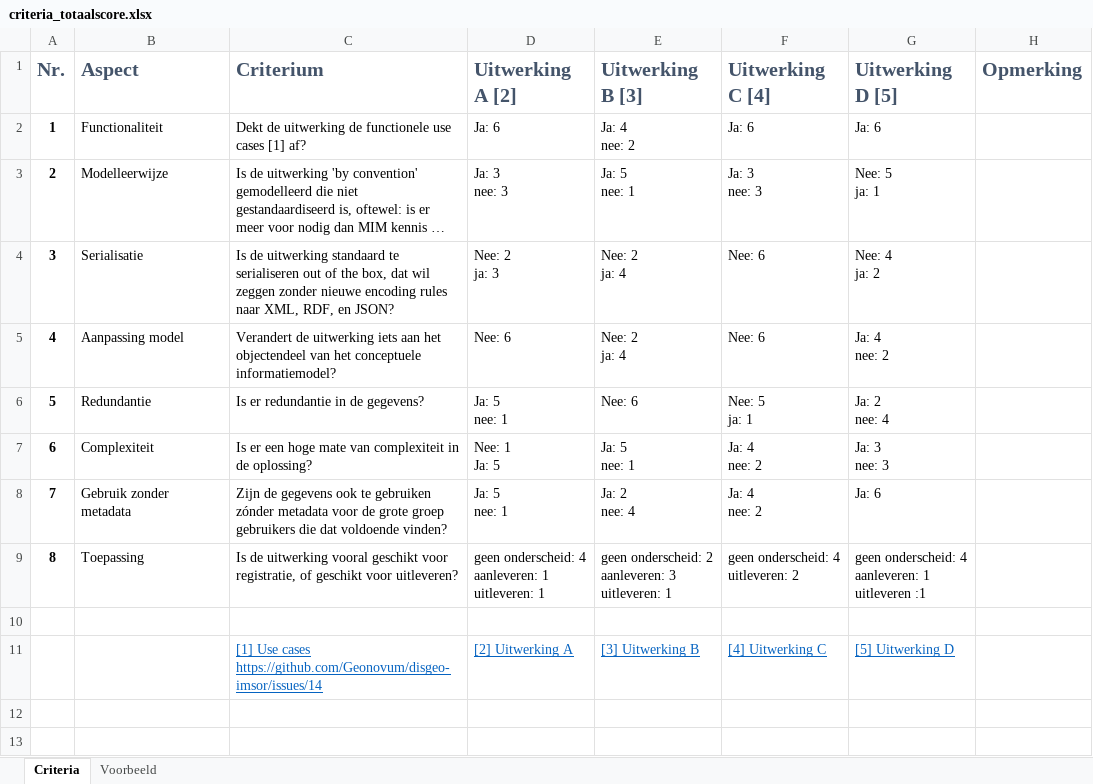
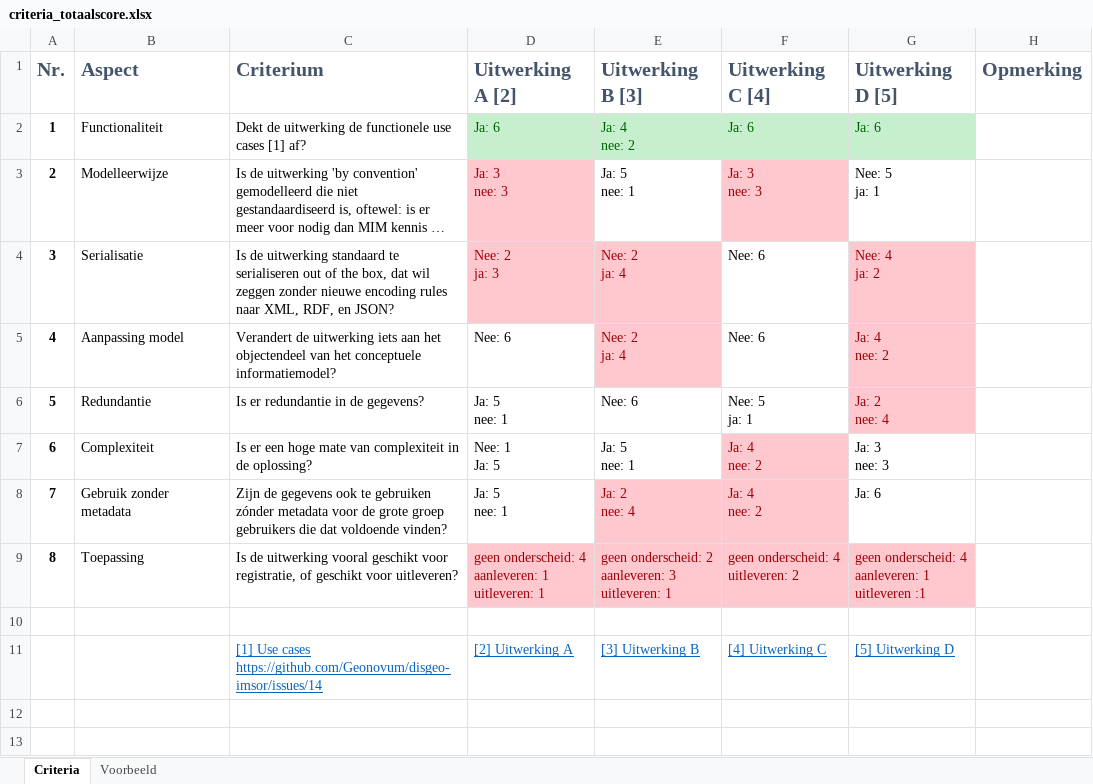
Before and after one commit to Geonovum/disgeo-imsor, an Excel workbook: casus/criteria_totaalscore.xlsx, sheet Criteria, drawn as a sheet; only a part is shown; long unchanged cells end in …; values as stored, in another font and other column widths than the file's, no borders; the diff names each change by its address in the sheet, - before the commit and + after, or states it on an @@ line.

Commit message:
add scored criteria, update summary

```diff
--- a/casus/criteria_totaalscore.xlsx (sheet Criteria)
+++ b/casus/criteria_totaalscore.xlsx (sheet Criteria)
@@ D2:G2 fill: none → #C6EFCE, text colour: black → #006100 @@
@@ D3 fill: none → #FFC7CE, text colour: black → #9C0006 @@
@@ F3 fill: none → #FFC7CE, text colour: black → #9C0006 @@
@@ D4:E4 fill: none → #FFC7CE, text colour: black → #9C0006 @@
@@ G4:G6 fill: none → #FFC7CE, text colour: black → #9C0006 @@
@@ E5 fill: none → #FFC7CE, text colour: black → #9C0006 @@
@@ F7 fill: none → #FFC7CE, text colour: black → #9C0006 @@
@@ E8:F8 fill: none → #FFC7CE, text colour: black → #9C0006 @@
@@ D9:G9 fill: none → #FFC7CE, text colour: black → #9C0006 @@
```
Also changed, not shown: 6 other files.
